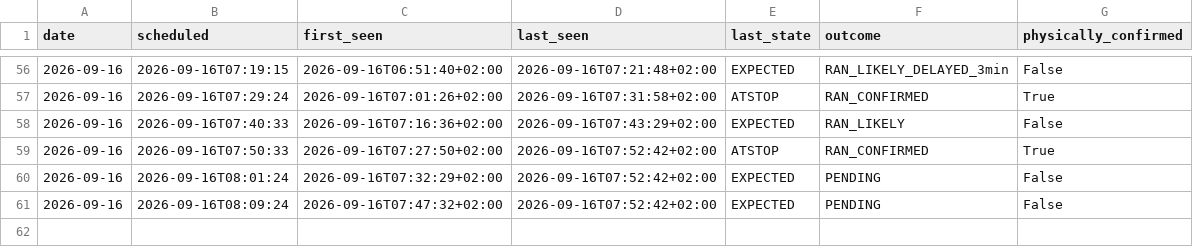
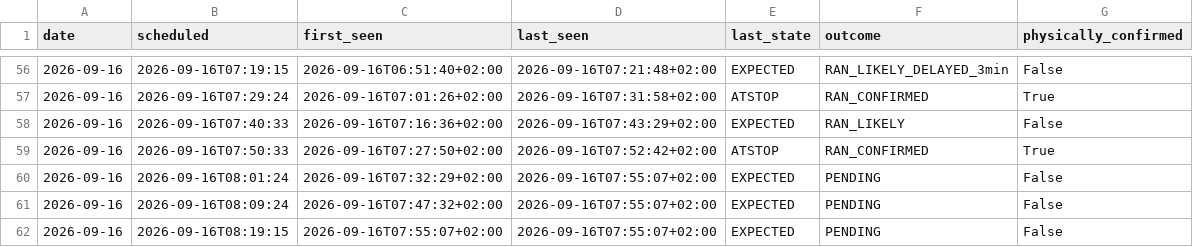
Before and after one commit to johanna86-sudo/sl-516-logg, a CSV file: data/morning/summary.csv, drawn as a sheet; only a part is shown, gaps mark what is left out.

```diff
--- a/data/morning/summary.csv
+++ b/data/morning/summary.csv
@@ -59,3 +59,4 @@ date,scheduled,first_seen,last_seen,last_state,outcome,physically_confirmed
 2026-09-16,2026-09-16T07:50:33,2026-09-16T07:27:50+02:00,2026-09-16T07:52:42+02:00,ATSTOP,RAN_CONFIRMED,True
-2026-09-16,2026-09-16T08:01:24,2026-09-16T07:32:29+02:00,2026-09-16T07:52:42+02:00,EXPECTED,PENDING,False
-2026-09-16,2026-09-16T08:09:24,2026-09-16T07:47:32+02:00,2026-09-16T07:52:42+02:00,EXPECTED,PENDING,False
+2026-09-16,2026-09-16T08:01:24,2026-09-16T07:32:29+02:00,2026-09-16T07:55:07+02:00,EXPECTED,PENDING,False
+2026-09-16,2026-09-16T08:09:24,2026-09-16T07:47:32+02:00,2026-09-16T07:55:07+02:00,EXPECTED,PENDING,False
+2026-09-16,2026-09-16T08:19:15,2026-09-16T07:55:07+02:00,2026-09-16T07:55:07+02:00,EXPECTED,PENDING,False
```
Also changed, not shown: data/morning/raw/2026-09-16.csv.
